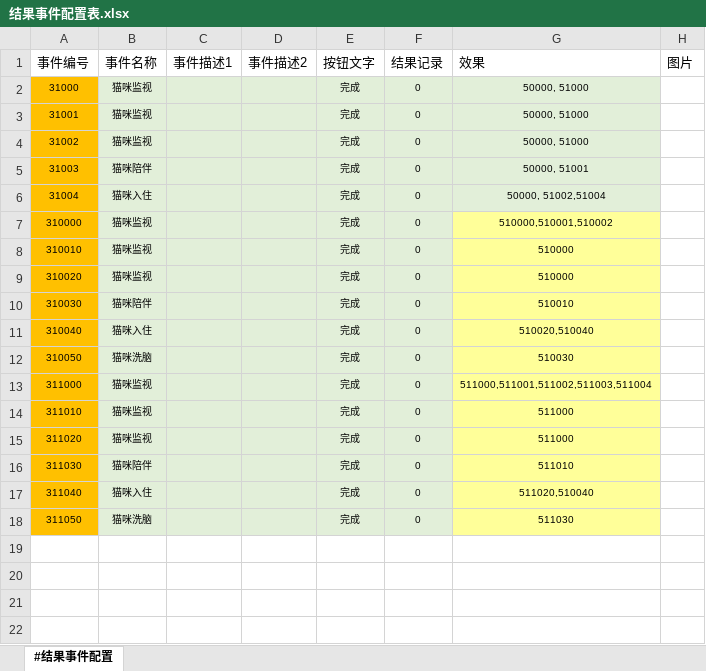
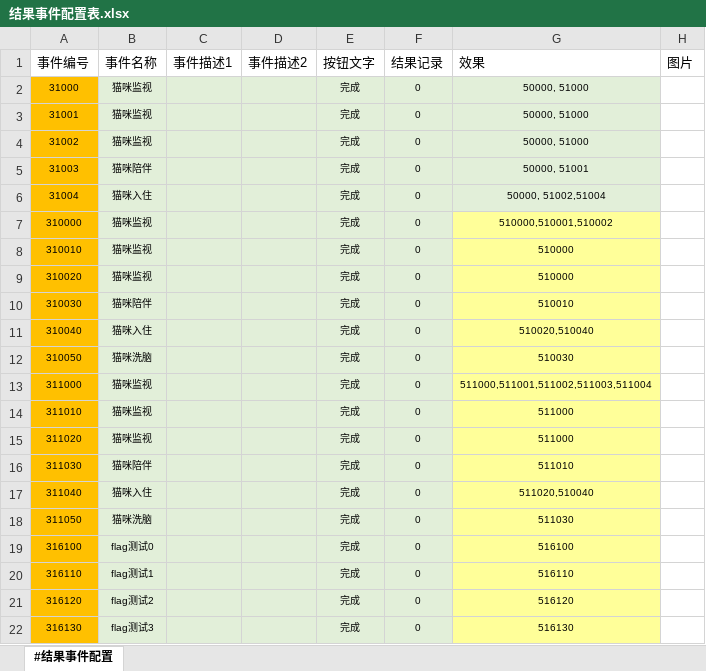
Before and after one commit to RadiumLZhang/Free-Casonry, an Excel workbook: ExcelConfig/pbjson/excel/结果事件配置表.xlsx, sheet #结果事件配置, drawn as a sheet; values as stored, in another font and other column widths than the file's, no borders; the diff names each change by its address in the sheet, - before the commit and + after, or states it on an @@ line.

```diff
--- a/ExcelConfig/pbjson/excel/结果事件配置表.xlsx (sheet #结果事件配置)
+++ b/ExcelConfig/pbjson/excel/结果事件配置表.xlsx (sheet #结果事件配置)
+row 19: 316100 | flag测试0 |  |  | 完成 | 0 | 516100
+row 20: 316110 | flag测试1 |  |  | 完成 | 0 | 516110
+row 21: 316120 | flag测试2 |  |  | 完成 | 0 | 516120
+row 22: 316130 | flag测试3 |  |  | 完成 | 0 | 516130
```
Also changed, not shown: ExcelConfig/pbjson/excel/事件配置表.xlsx, ExcelConfig/pbjson/excel/应用效果表.xlsx, 5 other files.
